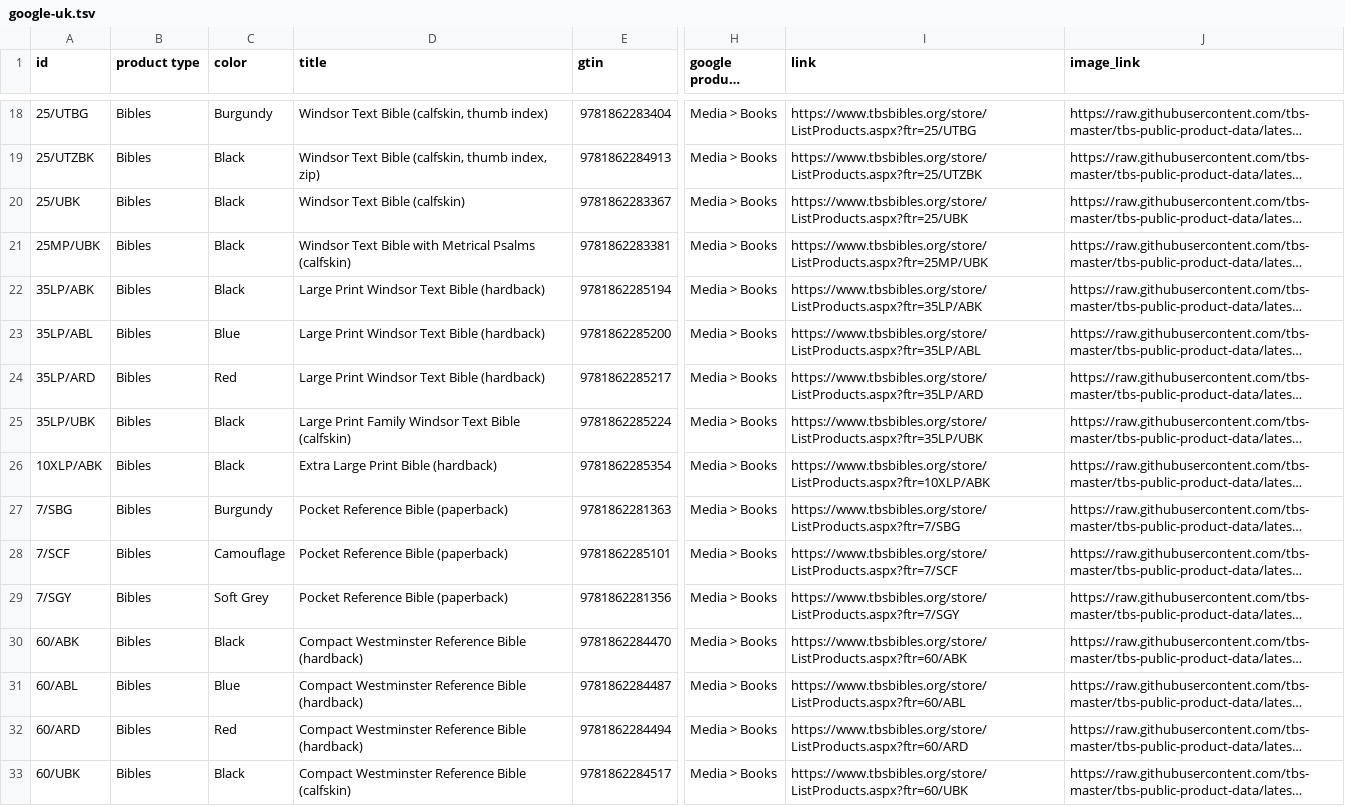
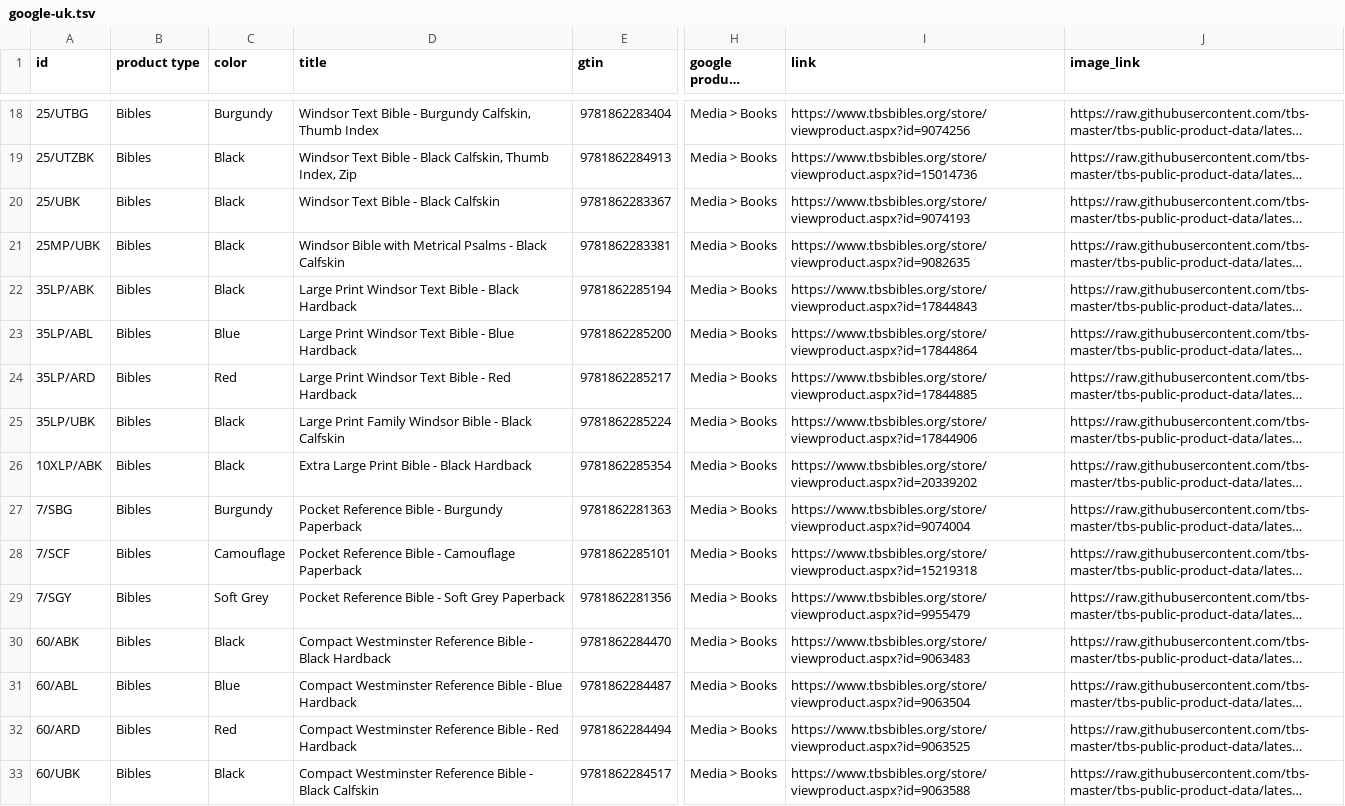
Before and after one commit to tbs-master/tbs-public-product-data, a TSV file: google-uk.tsv, drawn as a sheet; only a part is shown, gaps mark what is left out; long unchanged cells end in …; the diff covers the shown part only; the diff names each change by its address in the sheet, - before the commit and + after, or states it on an @@ line.

```diff
--- a/google-uk.tsv
+++ b/google-uk.tsv
-D18 (title): …Text Bible (calfskin, thumb index)
+D18 (title): …Text Bible - Burgundy Calfskin, Thumb Index
-I18 (link): https://www.tbsbibles.org/store/ListProducts.aspx?ftr=25/UTBG
+I18 (link): https://www.tbsbibles.org/store/viewproduct.aspx?id=9074256
-D19 (title): …Text Bible (calfskin, thumb index, zip)
+D19 (title): …Text Bible - Black Calfskin, Thumb Index, Zip
-I19 (link): https://www.tbsbibles.org/store/ListProducts.aspx?ftr=25/UTZBK
+I19 (link): https://www.tbsbibles.org/store/viewproduct.aspx?id=15014736
-D20 (title): Windsor Text Bible (calfskin)
+D20 (title): Windsor Text Bible - Black Calfskin
-I20 (link): https://www.tbsbibles.org/store/ListProducts.aspx?ftr=25/UBK
+I20 (link): https://www.tbsbibles.org/store/viewproduct.aspx?id=9074193
-D21 (title): Windsor Text Bible with Metrical Psalms (calfskin)
+D21 (title): Windsor Bible with Metrical Psalms - Black Calfskin
-I21 (link): https://www.tbsbibles.org/store/ListProducts.aspx?ftr=25MP/UBK
+I21 (link): https://www.tbsbibles.org/store/viewproduct.aspx?id=9082635
-D22 (title): Large Print Windsor Text Bible (hardback)
+D22 (title): Large Print Windsor Text Bible - Black Hardback
-I22 (link): https://www.tbsbibles.org/store/ListProducts.aspx?ftr=35LP/ABK
+I22 (link): https://www.tbsbibles.org/store/viewproduct.aspx?id=17844843
-D23 (title): Large Print Windsor Text Bible (hardback)
+D23 (title): Large Print Windsor Text Bible - Blue Hardback
-I23 (link): https://www.tbsbibles.org/store/ListProducts.aspx?ftr=35LP/ABL
+I23 (link): https://www.tbsbibles.org/store/viewproduct.aspx?id=17844864
-D24 (title): Large Print Windsor Text Bible (hardback)
+D24 (title): Large Print Windsor Text Bible - Red Hardback
-I24 (link): https://www.tbsbibles.org/store/ListProducts.aspx?ftr=35LP/ARD
+I24 (link): https://www.tbsbibles.org/store/viewproduct.aspx?id=17844885
-D25 (title): …Family Windsor Text Bible (calfskin)
+D25 (title): …Family Windsor Bible - Black Calfskin
-I25 (link): https://www.tbsbibles.org/store/ListProducts.aspx?ftr=35LP/UBK
+I25 (link): https://www.tbsbibles.org/store/viewproduct.aspx?id=17844906
-D26 (title): Extra Large Print Bible (hardback)
+D26 (title): Extra Large Print Bible - Black Hardback
-I26 (link): https://www.tbsbibles.org/store/ListProducts.aspx?ftr=10XLP/ABK
+I26 (link): https://www.tbsbibles.org/store/viewproduct.aspx?id=20339202
-D27 (title): Pocket Reference Bible (paperback)
+D27 (title): Pocket Reference Bible - Burgundy Paperback
-I27 (link): https://www.tbsbibles.org/store/ListProducts.aspx?ftr=7/SBG
+I27 (link): https://www.tbsbibles.org/store/viewproduct.aspx?id=9074004
-D28 (title): Pocket Reference Bible (paperback)
+D28 (title): Pocket Reference Bible - Camouflage Paperback
-I28 (link): https://www.tbsbibles.org/store/ListProducts.aspx?ftr=7/SCF
+I28 (link): https://www.tbsbibles.org/store/viewproduct.aspx?id=15219318
-D29 (title): Pocket Reference Bible (paperback)
+D29 (title): Pocket Reference Bible - Soft Grey Paperback
-I29 (link): https://www.tbsbibles.org/store/ListProducts.aspx?ftr=7/SGY
+I29 (link): https://www.tbsbibles.org/store/viewproduct.aspx?id=9955479
-D30 (title): …Reference Bible (hardback)
+D30 (title): …Reference Bible - Black Hardback
-I30 (link): https://www.tbsbibles.org/store/ListProducts.aspx?ftr=60/ABK
+I30 (link): https://www.tbsbibles.org/store/viewproduct.aspx?id=9063483
-D31 (title): …Reference Bible (hardback)
+D31 (title): …Reference Bible - Blue Hardback
-I31 (link): https://www.tbsbibles.org/store/ListProducts.aspx?ftr=60/ABL
+I31 (link): https://www.tbsbibles.org/store/viewproduct.aspx?id=9063504
-D32 (title): …Reference Bible (hardback)
+D32 (title): …Reference Bible - Red Hardback
-I32 (link): https://www.tbsbibles.org/store/ListProducts.aspx?ftr=60/ARD
+I32 (link): https://www.tbsbibles.org/store/viewproduct.aspx?id=9063525
-D33 (title): …Reference Bible (calfskin)
+D33 (title): …Reference Bible - Black Calfskin
-I33 (link): https://www.tbsbibles.org/store/ListProducts.aspx?ftr=60/UBK
+I33 (link): https://www.tbsbibles.org/store/viewproduct.aspx?id=9063588
```
Also changed, not shown: 54 edited cells elsewhere in this file, 2 other files.
